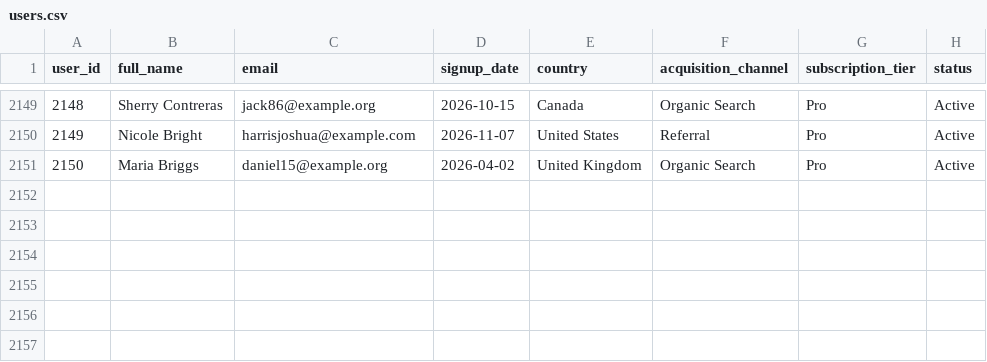
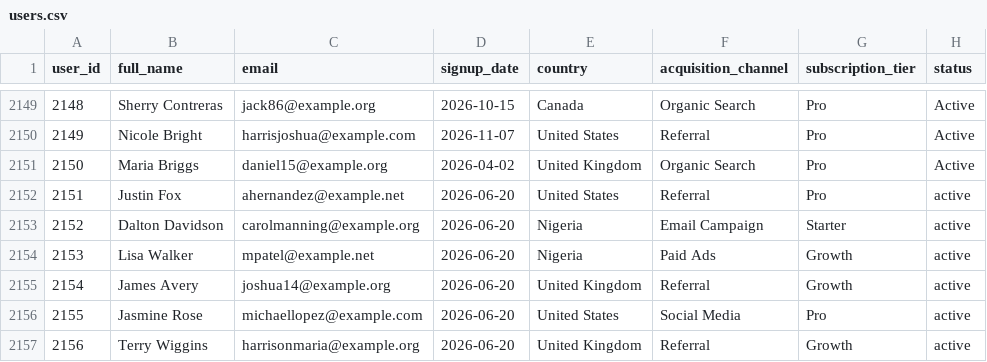
Before and after one commit to lassjodoh/crypto-saas-analytics, a CSV file: data/users.csv, drawn as a sheet; only a part is shown, gaps mark what is left out; the diff names each change by its address in the sheet, - before the commit and + after, or states it on an @@ line.

```diff
--- a/data/users.csv
+++ b/data/users.csv
+row 2152: 2151 | Justin Fox | ahernandez@example.net | 2026-06-20 | United States | Referral | Pro | active
+row 2153: 2152 | Dalton Davidson | carolmanning@example.org | 2026-06-20 | Nigeria | Email Campaign | Starter | active
+row 2154: 2153 | Lisa Walker | mpatel@example.net | 2026-06-20 | Nigeria | Paid Ads | Growth | active
+row 2155: 2154 | James Avery | joshua14@example.org | 2026-06-20 | United Kingdom | Referral | Growth | active
+row 2156: 2155 | Jasmine Rose | michaellopez@example.com | 2026-06-20 | United States | Social Media | Pro | active
+row 2157: 2156 | Terry Wiggins | harrisonmaria@example.org | 2026-06-20 | United Kingdom | Referral | Growth | active
```
Also changed, not shown: data/subscriptions.csv, 5 other files.
